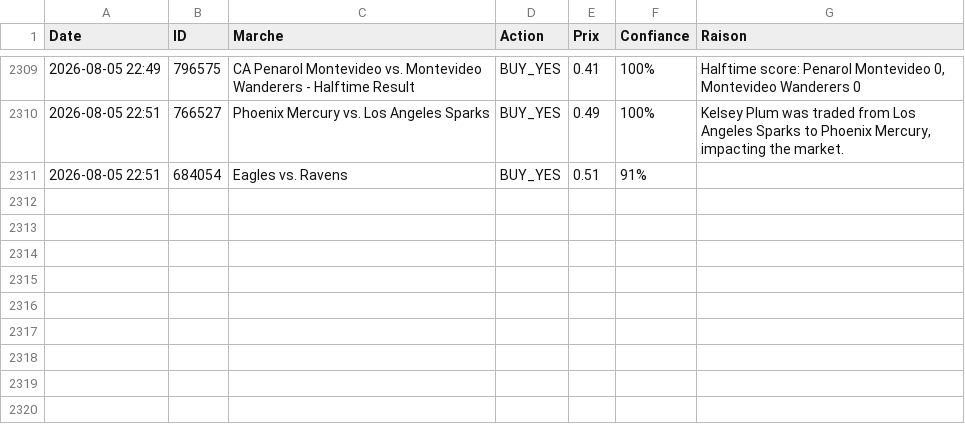
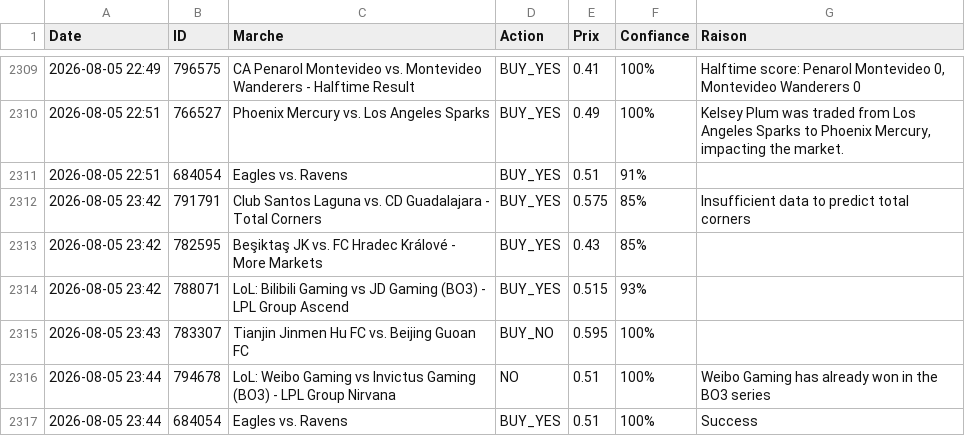
Before and after one commit to sentineloracle-lab/polymarket-scanner, a CSV file: trading_journal.csv, drawn as a sheet; only a part is shown, gaps mark what is left out; the diff names each change by its address in the sheet, - before the commit and + after, or states it on an @@ line.

Commit message:
Update trading journal [skip ci]

```diff
--- a/trading_journal.csv
+++ b/trading_journal.csv
+row 2312: 2026-08-05 23:42 | 791791 | Club Santos Laguna vs. CD Guadalajara - Total Corners | BUY_YES | 0.575 | 85% | Insufficient data to predict total corners
+row 2313: 2026-08-05 23:42 | 782595 | Beşiktaş JK vs. FC Hradec Králové - More Markets | BUY_YES | 0.43 | 85%
+row 2314: 2026-08-05 23:42 | 788071 | LoL: Bilibili Gaming vs JD Gaming (BO3) - LPL Group Ascend | BUY_YES | 0.515 | 93%
+row 2315: 2026-08-05 23:43 | 783307 | Tianjin Jinmen Hu FC vs. Beijing Guoan FC | BUY_NO | 0.595 | 100%
+row 2316: 2026-08-05 23:44 | 794678 | LoL: Weibo Gaming vs Invictus Gaming (BO3) - LPL Group Nirvana | NO | 0.51 | 100% | Weibo Gaming has already won in the BO3 series
+row 2317: 2026-08-05 23:44 | 684054 | Eagles vs. Ravens | BUY_YES | 0.51 | 100% | Success
```
